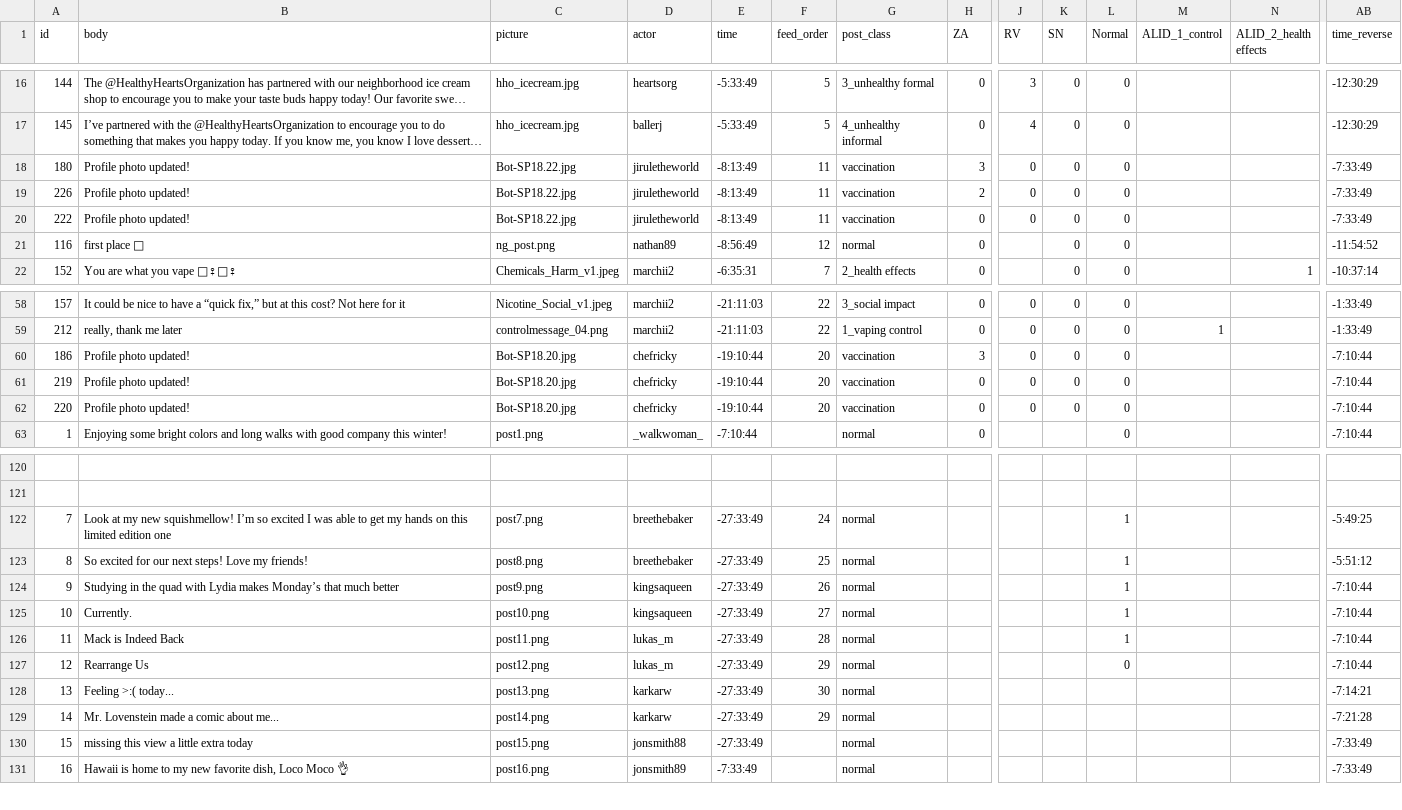
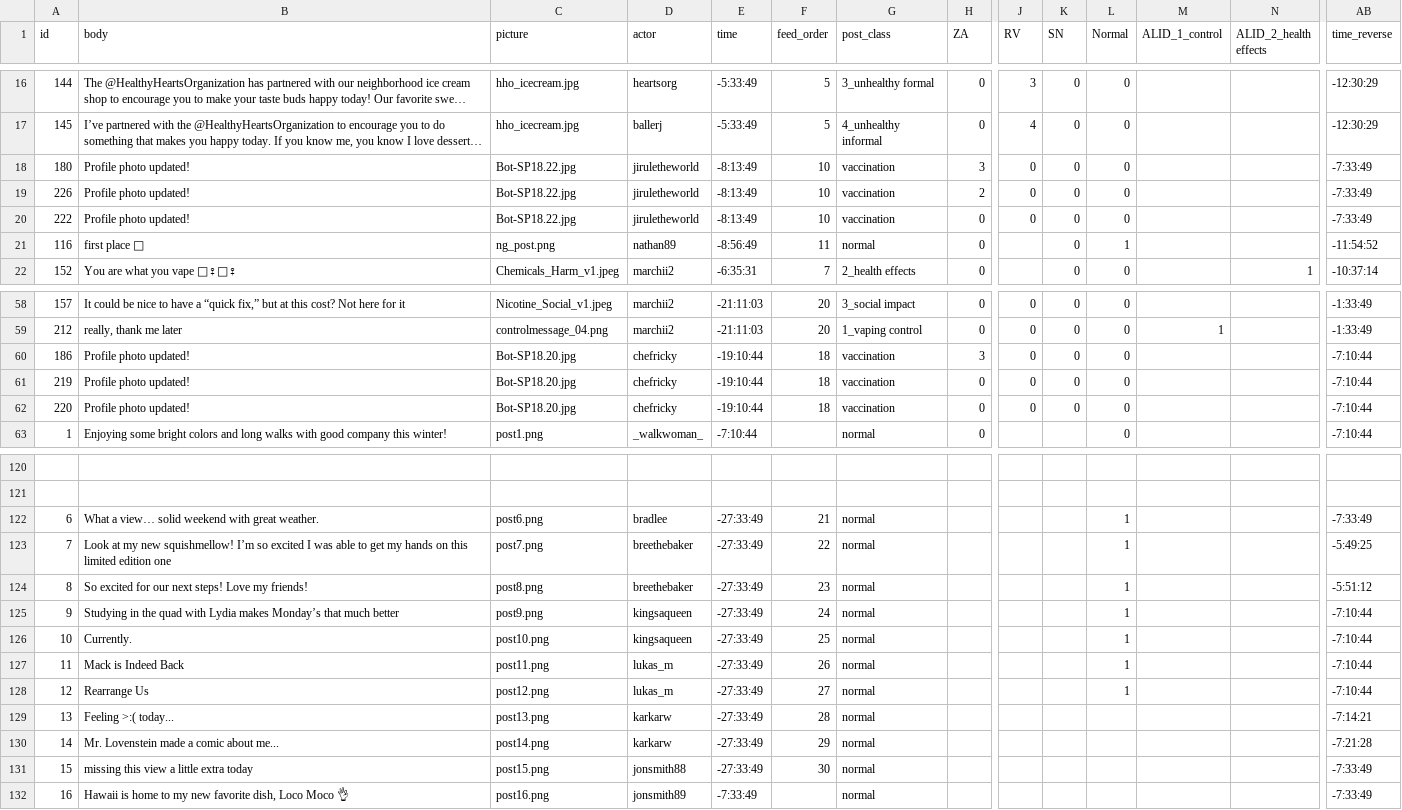
Before and after one commit to Social-Design-Lab/vaping, a CSV file: input/posts.csv, drawn as a sheet; only a part is shown, gaps mark what is left out; long unchanged cells end in …; addresses are those after the commit; rows hold the shown columns only; the diff covers the shown part only; the diff names each change by its address in the sheet, - before the commit and + after, or states it on an @@ line.

Commit message:
Update posts.csv

```diff
--- a/input/posts.csv
+++ b/input/posts.csv
-F18:F20 (feed_order): 11
+F18:F20 (feed_order): 10
-F21 (feed_order): 12
+F21 (feed_order): 11
-L21 (Normal): 0
+L21 (Normal): 1
-F58:F59 (feed_order): 22
+F58:F59 (feed_order): 20
-F60:F62 (feed_order): 20
+F60:F62 (feed_order): 18
+row 122: 6 | What a view… solid weekend with great weather. | post6.png | bradlee | -27:33:49 | 21 | normal |  |  |  | 1 |  |  | -7:33:49
-F123 (feed_order): 24
+F123 (feed_order): 22
-F124 (feed_order): 25
+F124 (feed_order): 23
-F125 (feed_order): 26
+F125 (feed_order): 24
-F126 (feed_order): 27
+F126 (feed_order): 25
-F127 (feed_order): 28
+F127 (feed_order): 26
-F128 (feed_order): 29
+F128 (feed_order): 27
-L128 (Normal): 0
+L128 (Normal): 1
-F129 (feed_order): 30
+F129 (feed_order): 28
-F131 (feed_order): (empty)
+F131 (feed_order): 30
```
Also changed, not shown: 28 edited cells elsewhere in this file.
